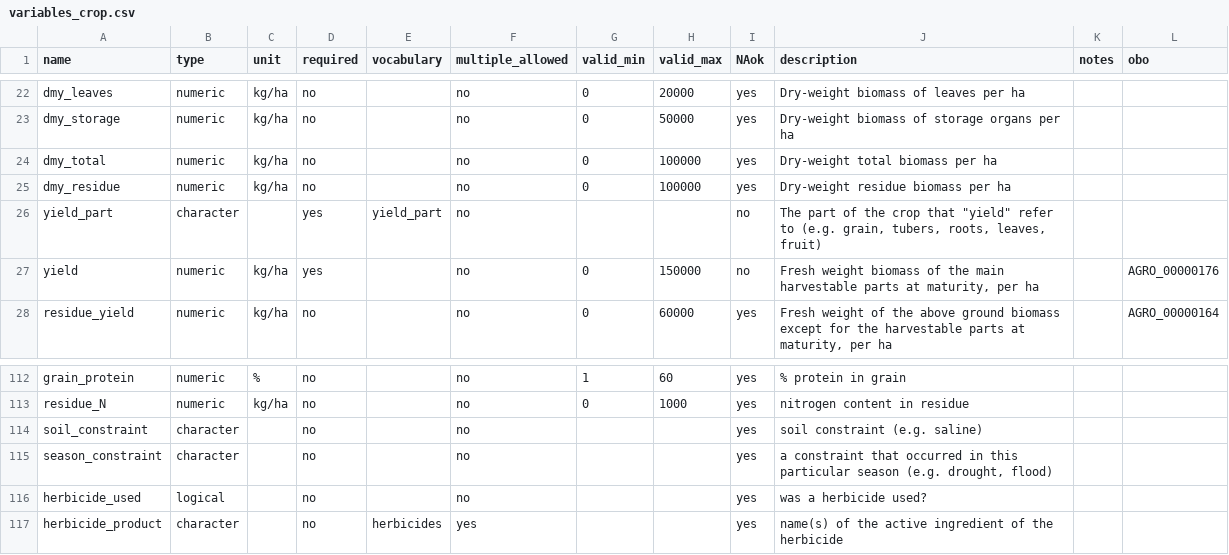
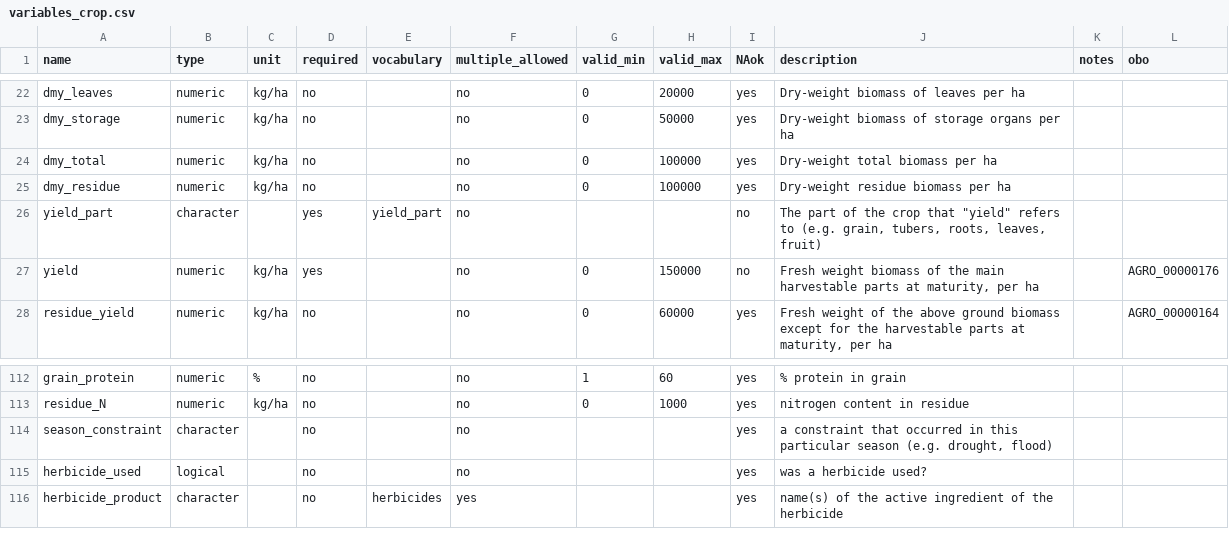
Before and after one commit to reagro/carob, a CSV file: terms/variables_crop.csv, drawn as a sheet; only a part is shown, gaps mark what is left out; the diff names each change by its address in the sheet, - before the commit and + after, or states it on an @@ line.

```diff
--- a/terms/variables_crop.csv
+++ b/terms/variables_crop.csv
-J26 (description): …that "yield" refer to (e.g.…
+J26 (description): …that "yield" refers to (e.g.…
-row 114: soil_constraint | character |  | no |  | no |  |  | yes | soil constraint (e.g. saline)
```
Also changed, not shown: terms/variables_soil.csv.
